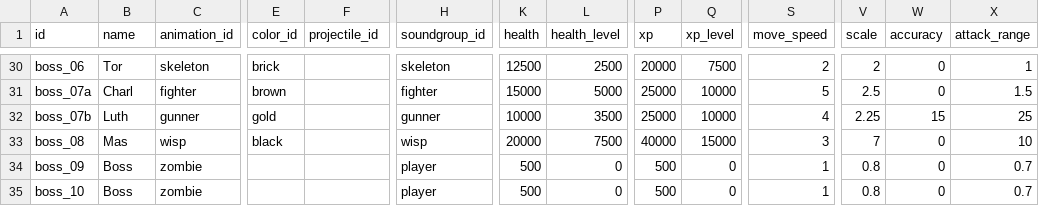
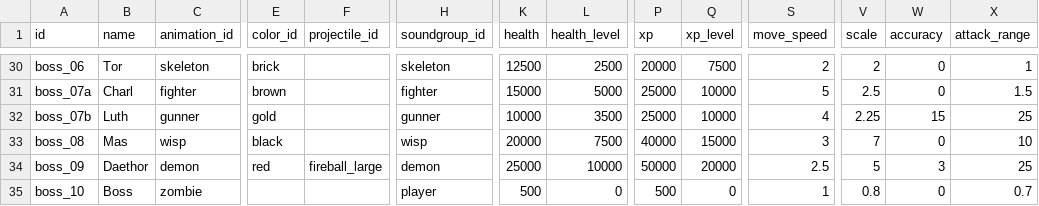
Before and after one commit to ololoken/emptyclip, a TSV file: assets/source/stats/monsters.tsv, drawn as a sheet; only a part is shown, gaps mark what is left out; the diff covers the shown part only; the diff names each change by its address in the sheet, - before the commit and + after, or states it on an @@ line.

```diff
--- a/assets/source/stats/monsters.tsv
+++ b/assets/source/stats/monsters.tsv
-B34 (name): Boss
+B34 (name): Daethor
-C34 (animation_id): zombie
+C34 (animation_id): demon
-E34 (color_id): (empty)
+E34 (color_id): red
-F34 (projectile_id): (empty)
+F34 (projectile_id): fireball_large
-H34 (soundgroup_id): player
+H34 (soundgroup_id): demon
-K34 (health): 500
+K34 (health): 25000
-L34 (health_level): 0
+L34 (health_level): 10000
-P34 (xp): 500
+P34 (xp): 50000
-Q34 (xp_level): 0
+Q34 (xp_level): 20000
-S34 (move_speed): 1
+S34 (move_speed): 2.5
-V34 (scale): 0.8
+V34 (scale): 5
-W34 (accuracy): 0
+W34 (accuracy): 3
-X34 (attack_range): 0.7
+X34 (attack_range): 25
```
Also changed, not shown: 4 edited cells elsewhere in this file, assets/source/stats/projectiles.tsv, working/tables/particles.tsv.
